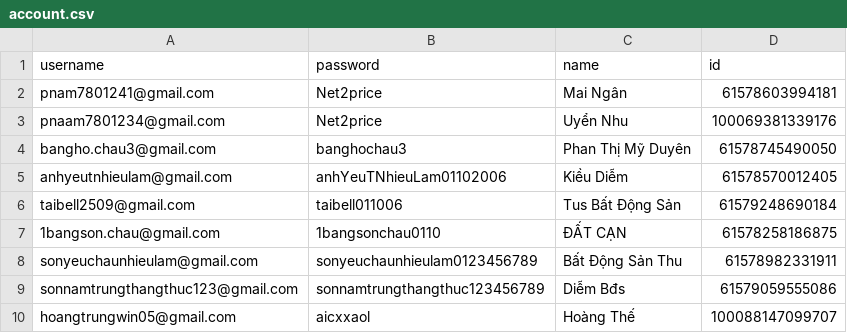
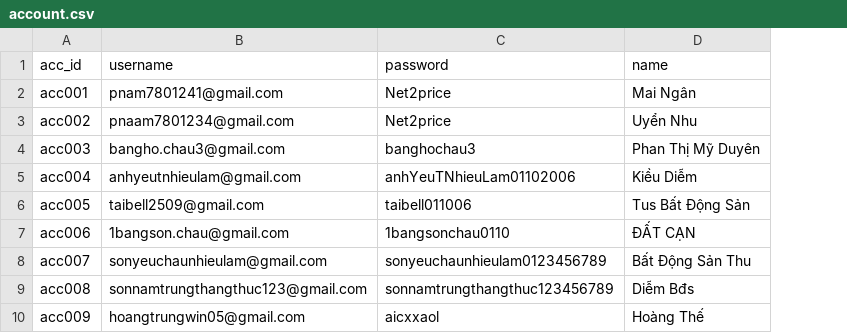
Before and after one commit to Buicongbang04/Revoland_AI, a CSV file: Seeding/Facebook/data/account/account.csv, drawn as a sheet; removed rows and columns are numbered as before the commit, all else as after; the diff names each change by its address in the sheet, - before the commit and + after, or states it on an @@ line.

```diff
--- a/Seeding/Facebook/data/account/account.csv
+++ b/Seeding/Facebook/data/account/account.csv
+column A (acc_id), rows 2-10: acc001 | acc002 | acc003 | acc004 | acc005 | acc006 | acc007 | acc008 | acc009
-column D (id), rows 2-10: 61578603994181 | 100069381339176 | 61578745490050 | 61578570012405 | 61579248690184 | 61578258186875 | 61578982331911 | 61579059555086 | 100088147099707
```
Also changed, not shown: 20 other files.
